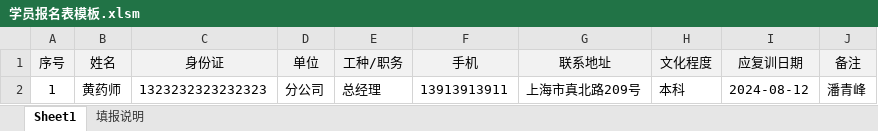
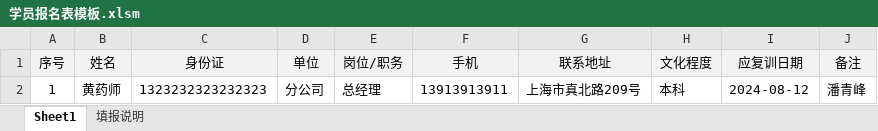
Before and after one commit to albertliu/elearningBackend, an Excel workbook: output/学员报名表模板.xlsm, sheet Sheet1, drawn as a sheet; values as stored, in another font and other column widths than the file's, no borders; the diff names each change by its address in the sheet, - before the commit and + after, or states it on an @@ line.

Commit message:
redo

```diff
--- a/output/学员报名表模板.xlsm (sheet Sheet1)
+++ b/output/学员报名表模板.xlsm (sheet Sheet1)
-E1: 工种/职务
+E1: 岗位/职务
```
